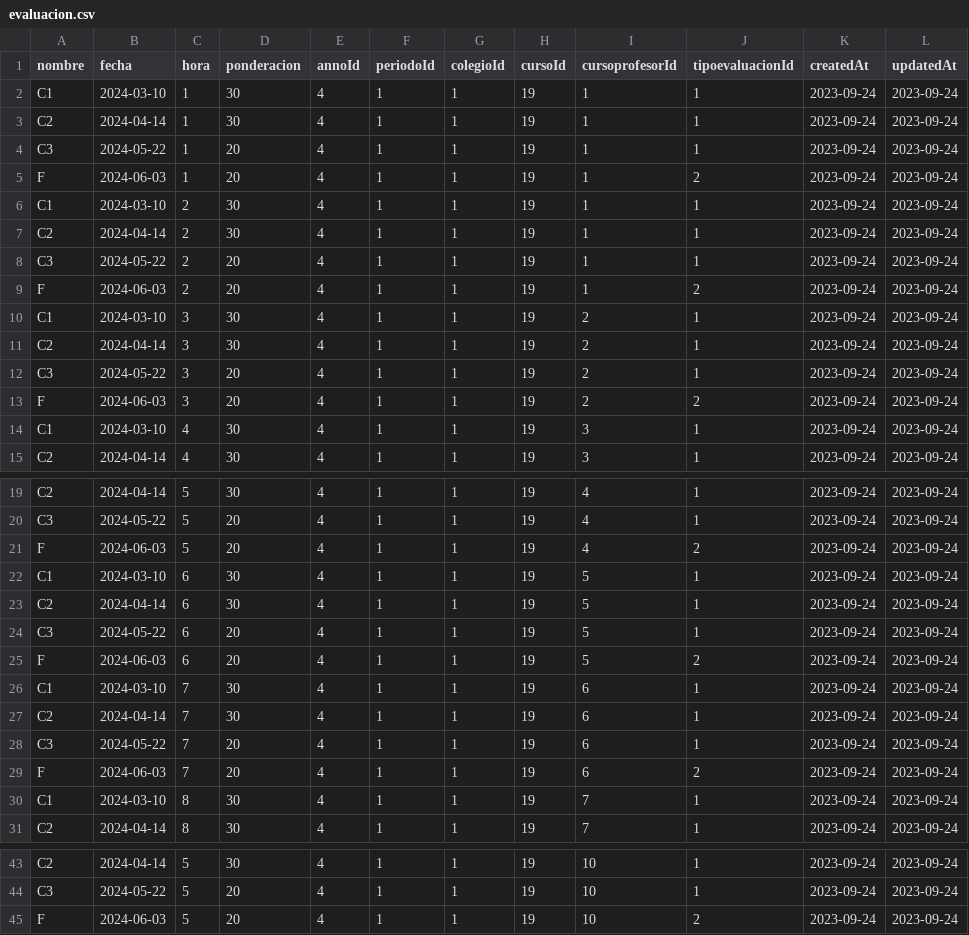
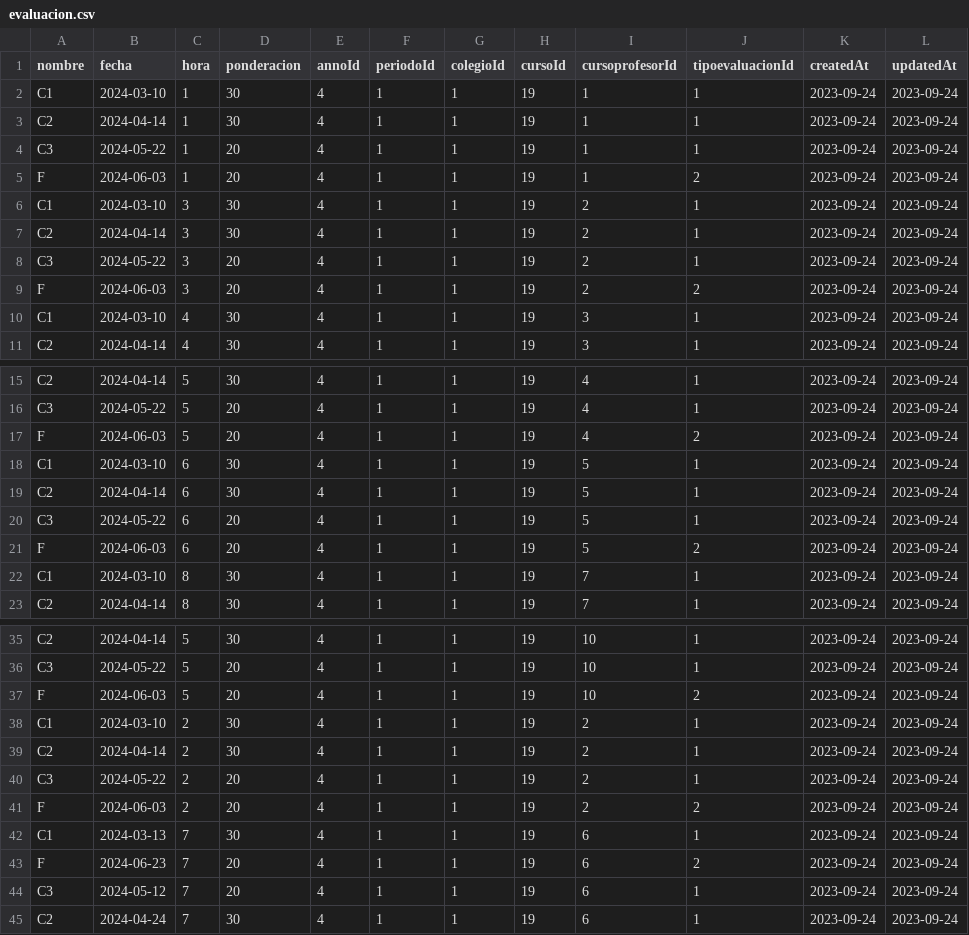
Before and after one commit to libroclases/classbook, a CSV file: backend/nodserver/csv/csv-no-id/evaluacion.csv, drawn as a sheet; only a part is shown, gaps mark what is left out; removed rows and columns are numbered as before the commit, all else as after; the diff names each change by its address in the sheet, - before the commit and + after, or states it on an @@ line.

```diff
--- a/backend/nodserver/csv/csv-no-id/evaluacion.csv
+++ b/backend/nodserver/csv/csv-no-id/evaluacion.csv
-row 6: C1 | 2024-03-10 | 2 | 30 | 4 | 1 | 1 | 19 | 1 | 1 | 2023-09-24 | 2023-09-24
-row 7: C2 | 2024-04-14 | 2 | 30 | 4 | 1 | 1 | 19 | 1 | 1 | 2023-09-24 | 2023-09-24
-row 8: C3 | 2024-05-22 | 2 | 20 | 4 | 1 | 1 | 19 | 1 | 1 | 2023-09-24 | 2023-09-24
-row 9: F | 2024-06-03 | 2 | 20 | 4 | 1 | 1 | 19 | 1 | 2 | 2023-09-24 | 2023-09-24
-row 26: C1 | 2024-03-10 | 7 | 30 | 4 | 1 | 1 | 19 | 6 | 1 | 2023-09-24 | 2023-09-24
-row 27: C2 | 2024-04-14 | 7 | 30 | 4 | 1 | 1 | 19 | 6 | 1 | 2023-09-24 | 2023-09-24
-row 28: C3 | 2024-05-22 | 7 | 20 | 4 | 1 | 1 | 19 | 6 | 1 | 2023-09-24 | 2023-09-24
-row 29: F | 2024-06-03 | 7 | 20 | 4 | 1 | 1 | 19 | 6 | 2 | 2023-09-24 | 2023-09-24
+row 38: C1 | 2024-03-10 | 2 | 30 | 4 | 1 | 1 | 19 | 2 | 1 | 2023-09-24 | 2023-09-24
+row 39: C2 | 2024-04-14 | 2 | 30 | 4 | 1 | 1 | 19 | 2 | 1 | 2023-09-24 | 2023-09-24
+row 40: C3 | 2024-05-22 | 2 | 20 | 4 | 1 | 1 | 19 | 2 | 1 | 2023-09-24 | 2023-09-24
+row 41: F | 2024-06-03 | 2 | 20 | 4 | 1 | 1 | 19 | 2 | 2 | 2023-09-24 | 2023-09-24
+row 42: C1 | 2024-03-13 | 7 | 30 | 4 | 1 | 1 | 19 | 6 | 1 | 2023-09-24 | 2023-09-24
+row 43: F | 2024-06-23 | 7 | 20 | 4 | 1 | 1 | 19 | 6 | 2 | 2023-09-24 | 2023-09-24
+row 44: C3 | 2024-05-12 | 7 | 20 | 4 | 1 | 1 | 19 | 6 | 1 | 2023-09-24 | 2023-09-24
+row 45: C2 | 2024-04-24 | 7 | 30 | 4 | 1 | 1 | 19 | 6 | 1 | 2023-09-24 | 2023-09-24
```
Also changed, not shown: backend/nodserver/csv/cursoprofesor.csv, backend/nodserver/csv/evaluacion.csv, 7 other files.
